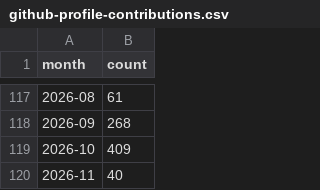
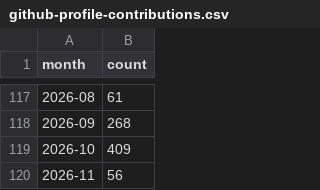
Before and after one commit to MrMarciaOng/github-contribution-chart, a CSV file: output/github-profile-contributions.csv, drawn as a sheet; only a part is shown, gaps mark what is left out.

```diff
--- a/output/github-profile-contributions.csv
+++ b/output/github-profile-contributions.csv
@@ -119,2 +119,2 @@ month,count
 2026-10,409
-2026-11,40
+2026-11,56
```
Also changed, not shown: output/github-activity.csv, output/github-commits-ytd.csv, 17 other files.
